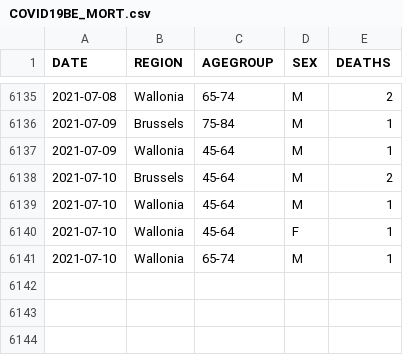
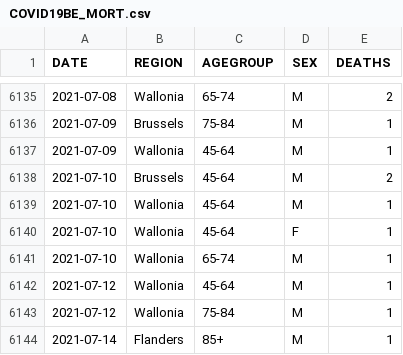
Before and after one commit to pdebuyl/coronavirus_notebooks, a CSV file: data/COVID19BE_MORT.csv, drawn as a sheet; only a part is shown, gaps mark what is left out; the diff names each change by its address in the sheet, - before the commit and + after, or states it on an @@ line.

```diff
--- a/data/COVID19BE_MORT.csv
+++ b/data/COVID19BE_MORT.csv
+row 6142: 2021-07-12 | Wallonia | 45-64 | M | 1
+row 6143: 2021-07-12 | Wallonia | 75-84 | M | 1
+row 6144: 2021-07-14 | Flanders | 85+ | M | 1
```
Also changed, not shown: data/COVID19BE_HOSP.csv, data/COVID19BE_tests.csv.
